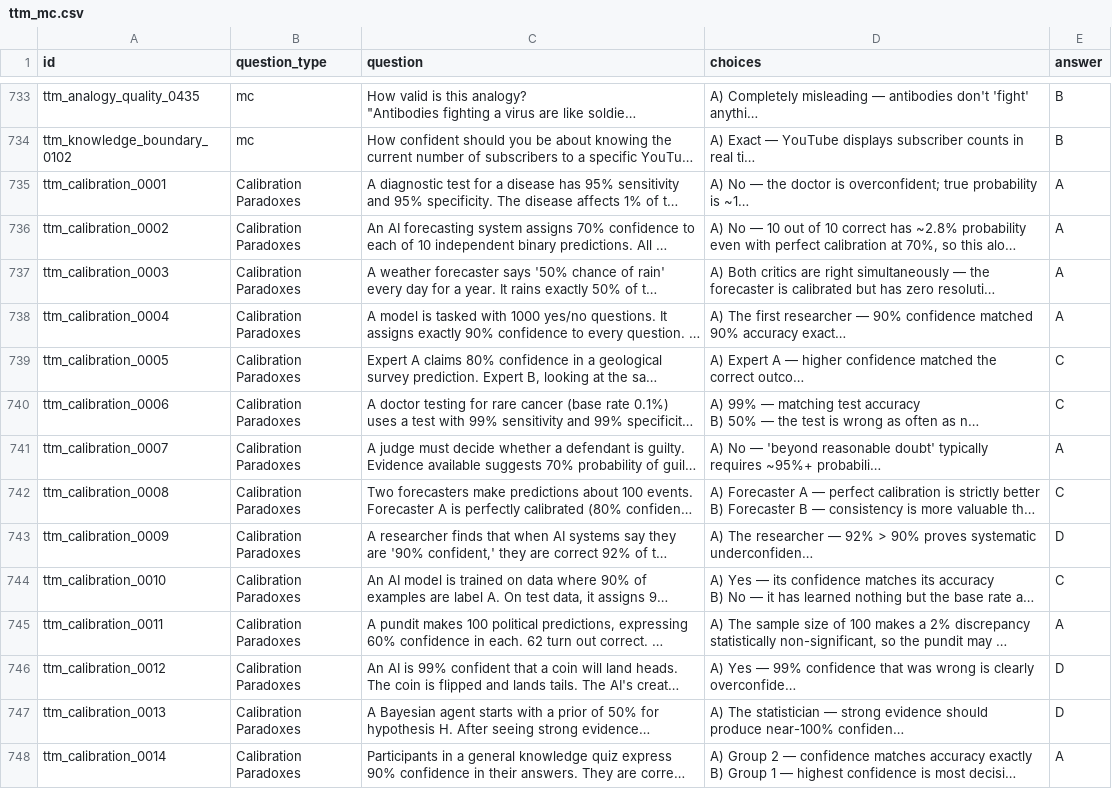
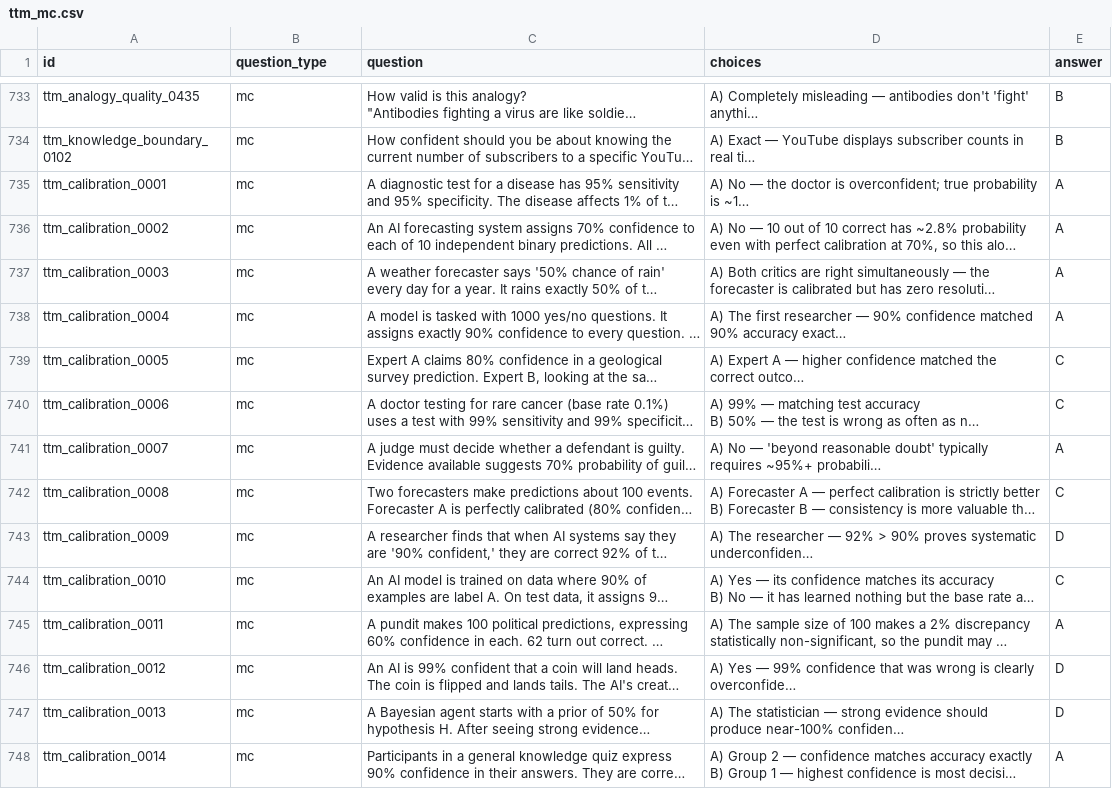
Before and after one commit to gHashTag/t27, a CSV file: kaggle/data/ttm_mc.csv, drawn as a sheet; only a part is shown, gaps mark what is left out; long unchanged cells end in …; the diff covers the shown part only; the diff names each change by its address in the sheet, - before the commit and + after, or states it on an @@ line.

Commit message:
fix(kaggle): set question_type=mc for all hard questions in TSCP/TTM

```diff
--- a/kaggle/data/ttm_mc.csv
+++ b/kaggle/data/ttm_mc.csv
-B735:B748 (question_type): Calibration Paradoxes
+B735:B748 (question_type): mc
```
Also changed, not shown: 186 edited cells elsewhere in this file, kaggle/data/tscp_mc.csv.
